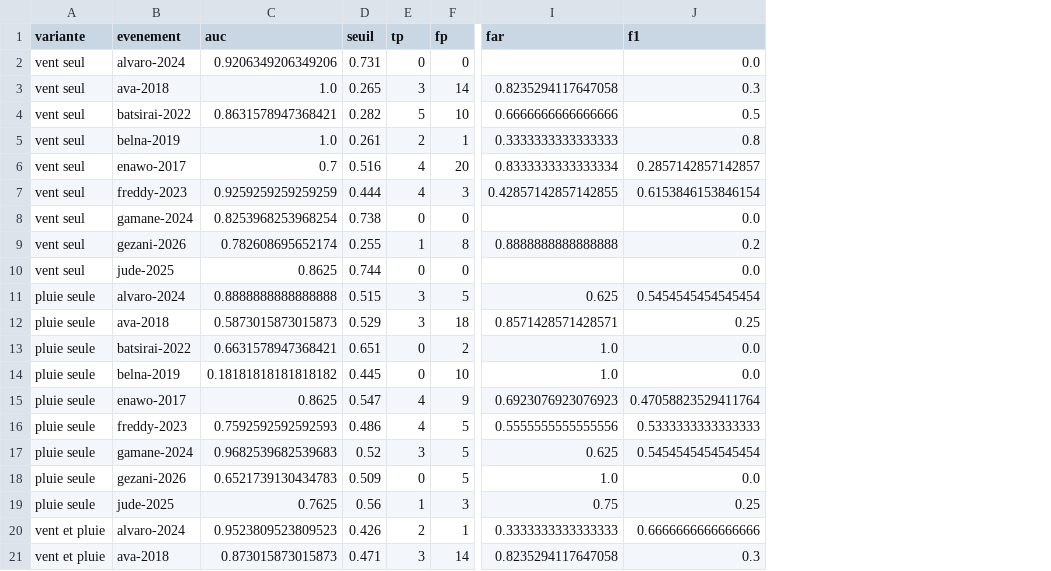
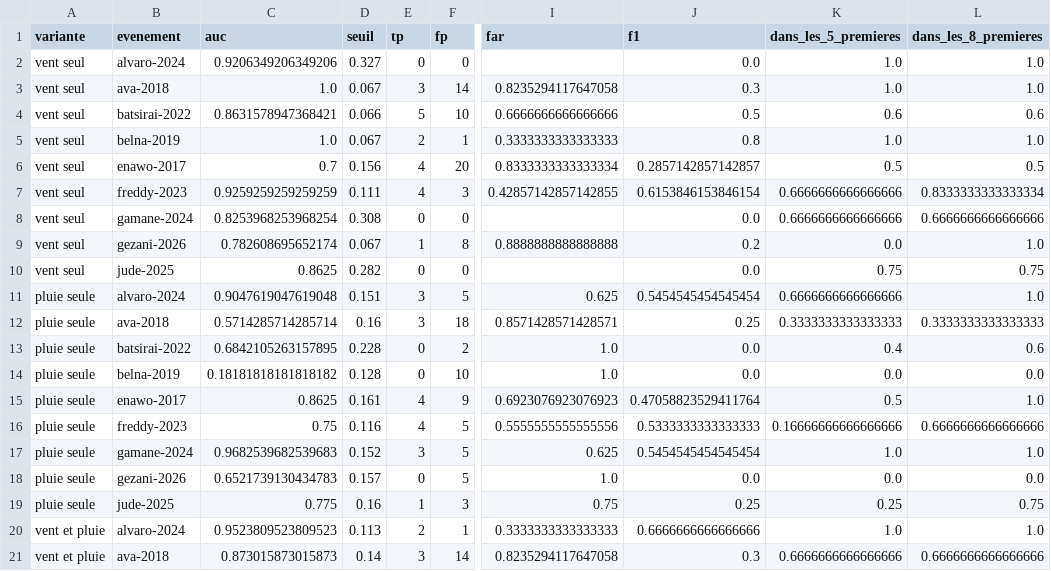
Before and after one commit to arofarmbio-create/Makyclimat, a CSV file: validation/cyclones_laisser_un_de_cote.csv, drawn as a sheet; only a part is shown, gaps mark what is left out; the diff covers the shown part only; the diff names each change by its address in the sheet, - before the commit and + after, or states it on an @@ line.

```diff
--- a/validation/cyclones_laisser_un_de_cote.csv
+++ b/validation/cyclones_laisser_un_de_cote.csv
+column K (dans_les_5_premieres), rows 2-21: 1.0 | 1.0 | 0.6 | 1.0 | 0.5 | 0.6666666666666666 | 0.6666666666666666 | 0.0 | 0.75 | 0.6666666666666666 | 0.3333333333333333 | 0.4 | 0.0 | 0.5 | 0.16666666666666666 | 1.0 | 0.0 | 0.25 | 1.0 | 0.6666666666666666
+column L (dans_les_8_premieres), rows 2-21: 1.0 | 1.0 | 0.6 | 1.0 | 0.5 | 0.8333333333333334 | 0.6666666666666666 | 1.0 | 0.75 | 1.0 | 0.3333333333333333 | 0.6 | 0.0 | 1.0 | 0.6666666666666666 | 1.0 | 0.0 | 0.75 | 1.0 | 0.6666666666666666
-D2 (seuil): 0.731
+D2 (seuil): 0.327
-D3 (seuil): 0.265
+D3 (seuil): 0.067
-D4 (seuil): 0.282
+D4 (seuil): 0.066
-D5 (seuil): 0.261
+D5 (seuil): 0.067
-D6 (seuil): 0.516
+D6 (seuil): 0.156
-D7 (seuil): 0.444
+D7 (seuil): 0.111
-D8 (seuil): 0.738
+D8 (seuil): 0.308
-D9 (seuil): 0.255
+D9 (seuil): 0.067
-D10 (seuil): 0.744
+D10 (seuil): 0.282
-C11 (auc): 0.8888888888888888
+C11 (auc): 0.9047619047619048
-D11 (seuil): 0.515
+D11 (seuil): 0.151
-C12 (auc): 0.5873015873015873
+C12 (auc): 0.5714285714285714
-D12 (seuil): 0.529
+D12 (seuil): 0.16
-C13 (auc): 0.6631578947368421
+C13 (auc): 0.6842105263157895
-D13 (seuil): 0.651
+D13 (seuil): 0.228
-D14 (seuil): 0.445
+D14 (seuil): 0.128
-D15 (seuil): 0.547
+D15 (seuil): 0.161
-C16 (auc): 0.7592592592592593
+C16 (auc): 0.75
-D16 (seuil): 0.486
+D16 (seuil): 0.116
-D17 (seuil): 0.52
+D17 (seuil): 0.152
-D18 (seuil): 0.509
+D18 (seuil): 0.157
-C19 (auc): 0.7625
+C19 (auc): 0.775
-D19 (seuil): 0.56
+D19 (seuil): 0.16
-D20 (seuil): 0.426
+D20 (seuil): 0.113
-D21 (seuil): 0.471
+D21 (seuil): 0.14
```
Also changed, not shown: 34 edited cells elsewhere in this file, validation/cyclones_modeles.csv, 3 other files.
